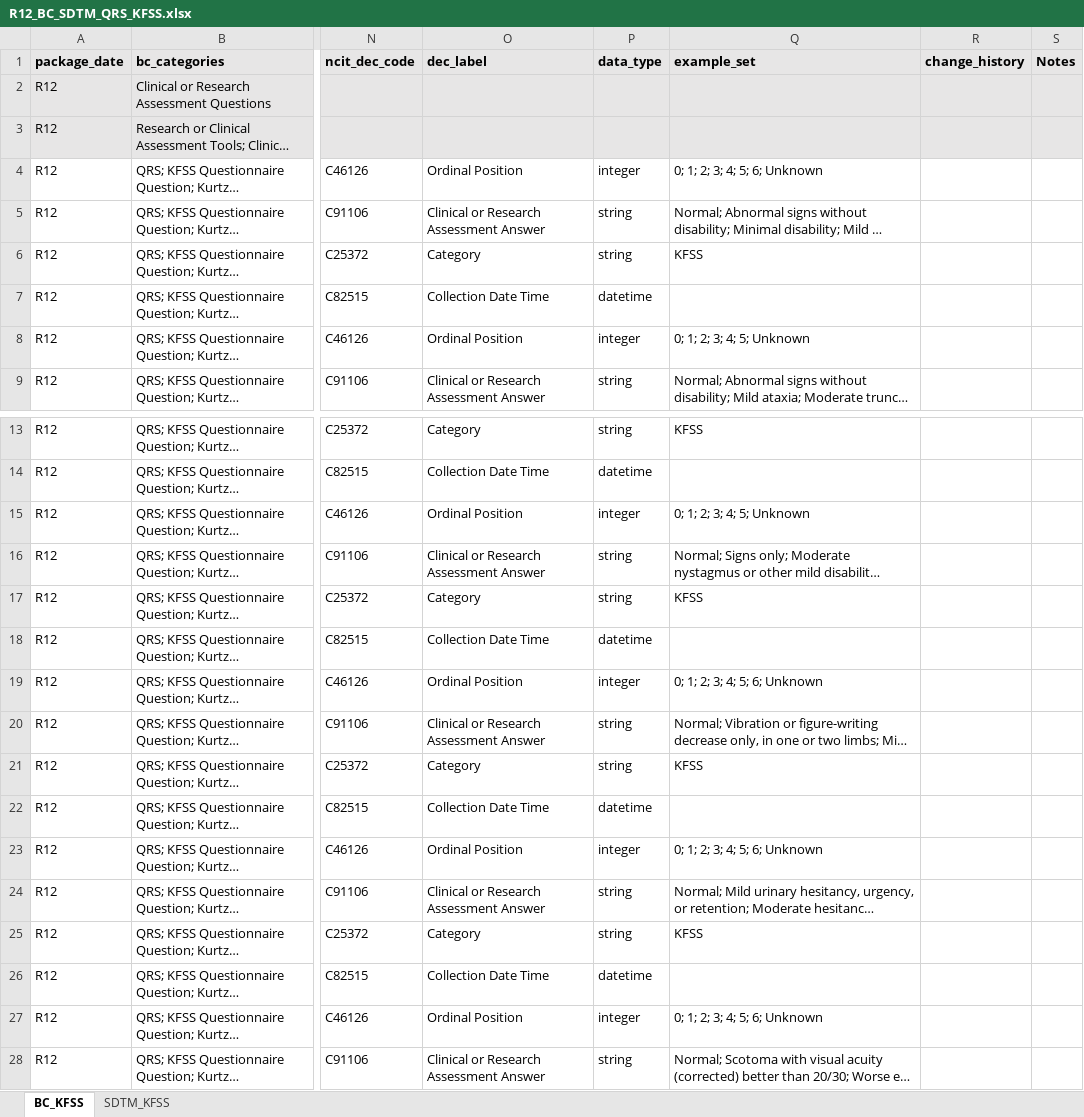
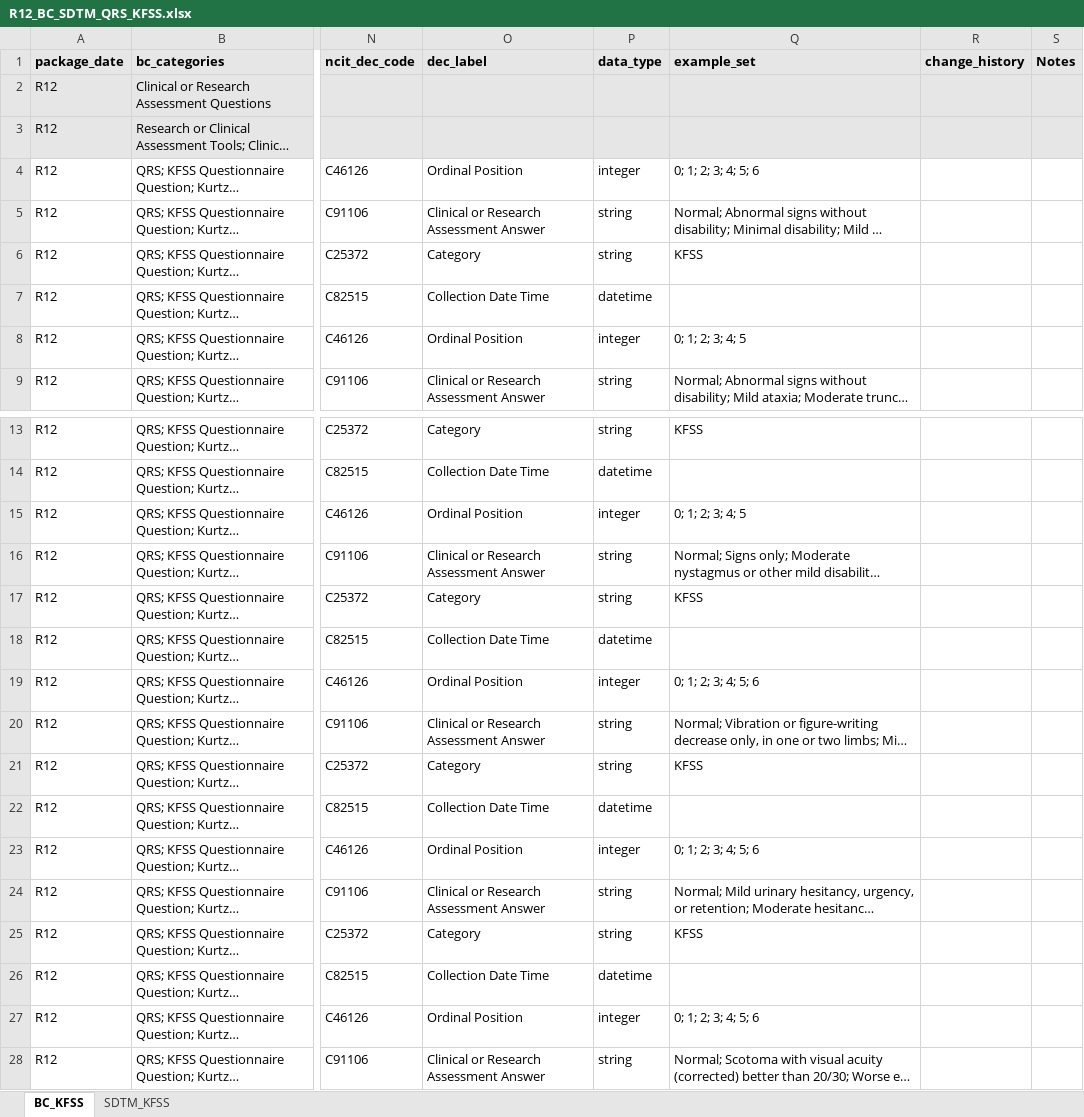
Before and after one commit to cdisc-org/COSMoS, an Excel workbook: curation/draft/package12/R12_BC_SDTM_QRS_KFSS.xlsx, sheet BC_KFSS, drawn as a sheet; only a part is shown, gaps mark what is left out; long unchanged cells end in …; values as stored, in another font and other column widths than the file's, no borders; the diff covers the shown part only; the diff names each change by its address in the sheet, - before the commit and + after, or states it on an @@ line.

```diff
--- a/curation/draft/package12/R12_BC_SDTM_QRS_KFSS.xlsx (sheet BC_KFSS)
+++ b/curation/draft/package12/R12_BC_SDTM_QRS_KFSS.xlsx (sheet BC_KFSS)
-Q4 (example_set): 0; 1; 2; 3; 4; 5; 6; Unknown
+Q4 (example_set): 0; 1; 2; 3; 4; 5; 6
-Q8 (example_set): 0; 1; 2; 3; 4; 5; Unknown
+Q8 (example_set): 0; 1; 2; 3; 4; 5
-Q15 (example_set): 0; 1; 2; 3; 4; 5; Unknown
+Q15 (example_set): 0; 1; 2; 3; 4; 5
-Q19 (example_set): 0; 1; 2; 3; 4; 5; 6; Unknown
+Q19 (example_set): 0; 1; 2; 3; 4; 5; 6
-Q23 (example_set): 0; 1; 2; 3; 4; 5; 6; Unknown
+Q23 (example_set): 0; 1; 2; 3; 4; 5; 6
-Q27 (example_set): 0; 1; 2; 3; 4; 5; 6; Unknown
+Q27 (example_set): 0; 1; 2; 3; 4; 5; 6
```
Also changed, not shown: 2 edited cells elsewhere in this sheet, sheet SDTM_KFSS, curation/draft/cdisc_biomedical_concepts_r12.xlsx, curation/draft/cdisc_sdtm_dataset_specializations_r12.xlsx, 18 other files.
